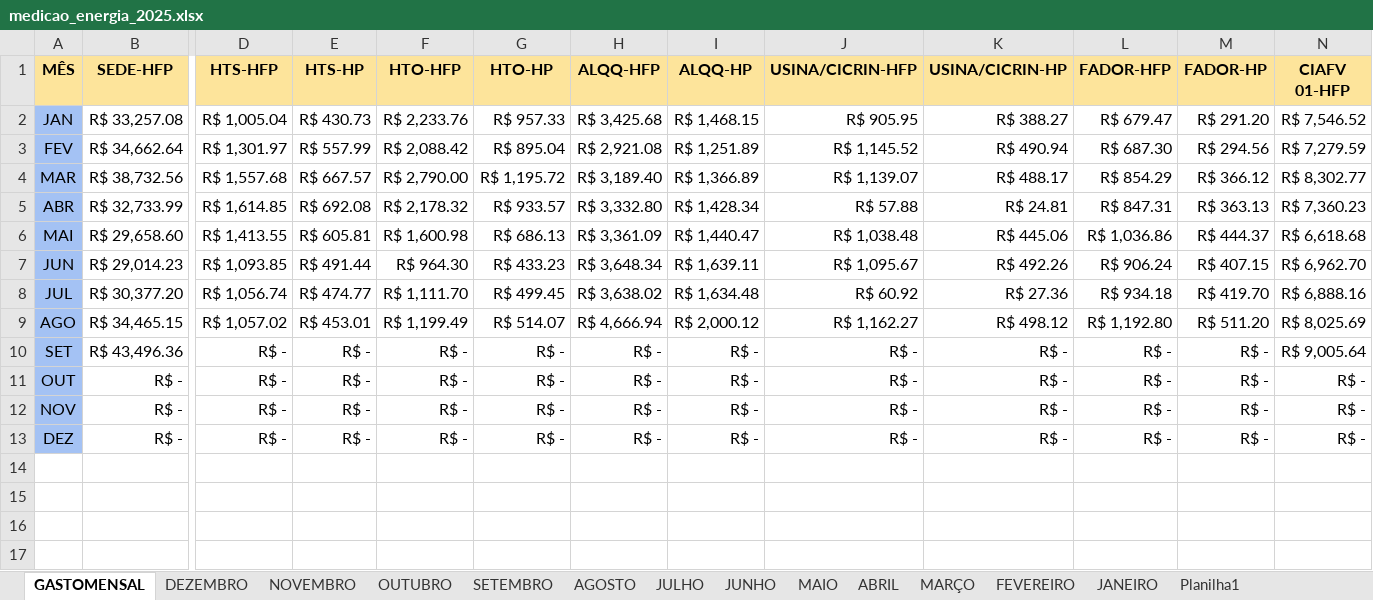
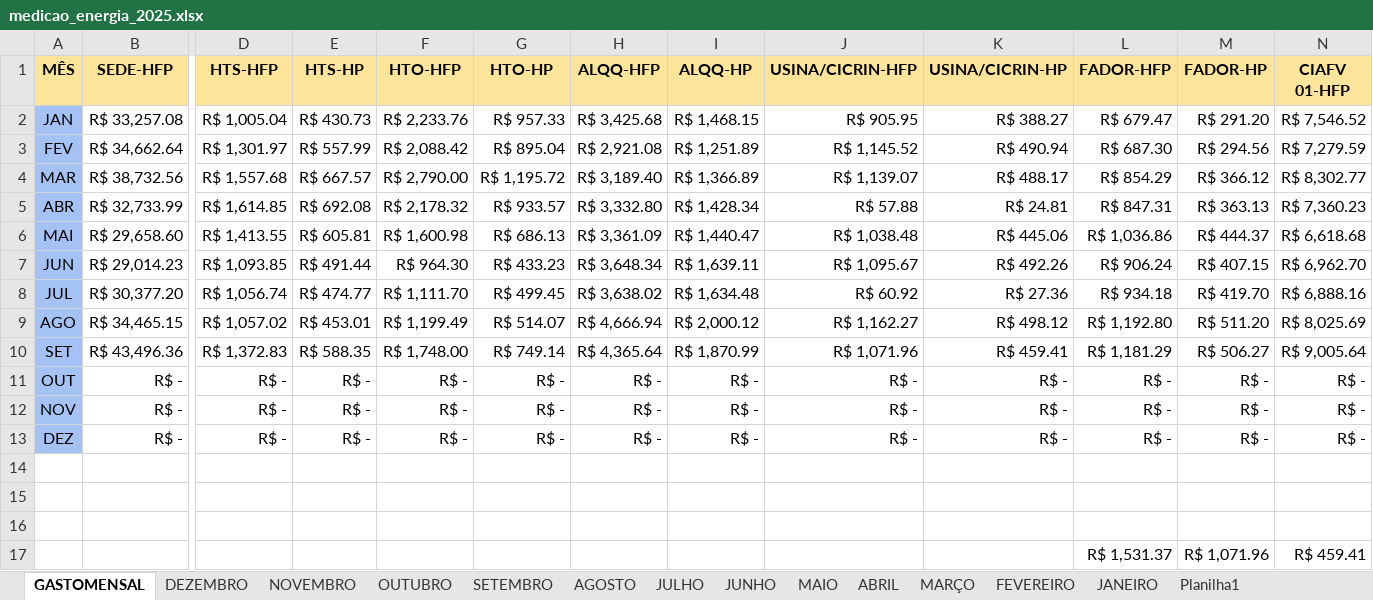
Before and after one commit to MarquezziniBL/Dashboardenergia, an Excel workbook: medicao_energia_2025.xlsx, sheet GASTOMENSAL, drawn as a sheet; only a part is shown, gaps mark what is left out; values as stored, in another font and other column widths than the file's, no borders; rows hold the shown columns only; the diff names each change by its address in the sheet, - before the commit and + after, or states it on an @@ line.

```diff
--- a/medicao_energia_2025.xlsx (sheet GASTOMENSAL)
+++ b/medicao_energia_2025.xlsx (sheet GASTOMENSAL)
-D10 (HTS-HFP): R$ -
+D10 (HTS-HFP): R$ 1,372.83
-E10 (HTS-HP): R$ -
+E10 (HTS-HP): R$ 588.35
-F10 (HTO-HFP): R$ -
+F10 (HTO-HFP): R$ 1,748.00
-G10 (HTO-HP): R$ -
+G10 (HTO-HP): R$ 749.14
-H10 (ALQQ-HFP): R$ -
+H10 (ALQQ-HFP): R$ 4,365.64
-I10 (ALQQ-HP): R$ -
+I10 (ALQQ-HP): R$ 1,870.99
-J10 (USINA/CICRIN-HFP): R$ -
+J10 (USINA/CICRIN-HFP): R$ 1,071.96
-K10 (USINA/CICRIN-HP): R$ -
+K10 (USINA/CICRIN-HP): R$ 459.41
-L10 (FADOR-HFP): R$ -
+L10 (FADOR-HFP): R$ 1,181.29
-M10 (FADOR-HP): R$ -
+M10 (FADOR-HP): R$ 506.27
+row 14: (empty)
+row 15: (empty)
+row 16: (empty)
+row 17:  |  |  |  |  |  |  |  |  |  | R$ 1,531.37 | R$ 1,071.96 | R$ 459.41
```
Also changed, not shown: sheet SETEMBRO, formulas that keep their value.
